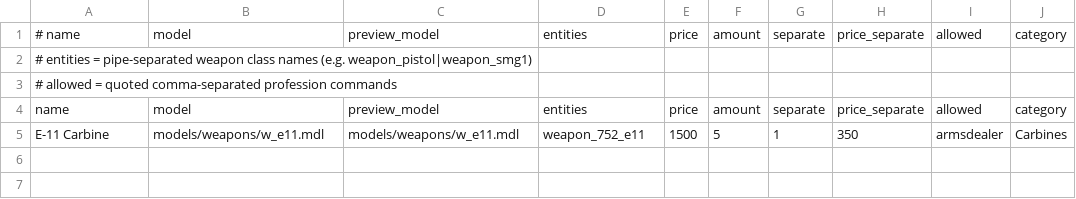
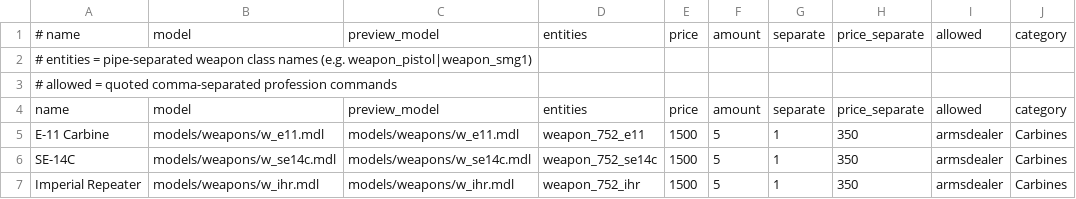
Before and after one commit to BubbaJoeX/swrp, a CSV file: data/shipments.csv, drawn as a sheet; the diff names each change by its address in the sheet, - before the commit and + after, or states it on an @@ line.

Commit message:
hovercrate and shipment fix

```diff
--- a/data/shipments.csv
+++ b/data/shipments.csv
+row 6: SE-14C | models/weapons/w_se14c.mdl | models/weapons/w_se14c.mdl | weapon_752_se14c | 1500 | 5 | 1 | 350 | armsdealer | Carbines
+row 7: Imperial Repeater | models/weapons/w_ihr.mdl | models/weapons/w_ihr.mdl | weapon_752_ihr | 1500 | 5 | 1 | 350 | armsdealer | Carbines
```
Also changed, not shown: data/entities.csv, 24 other files.
